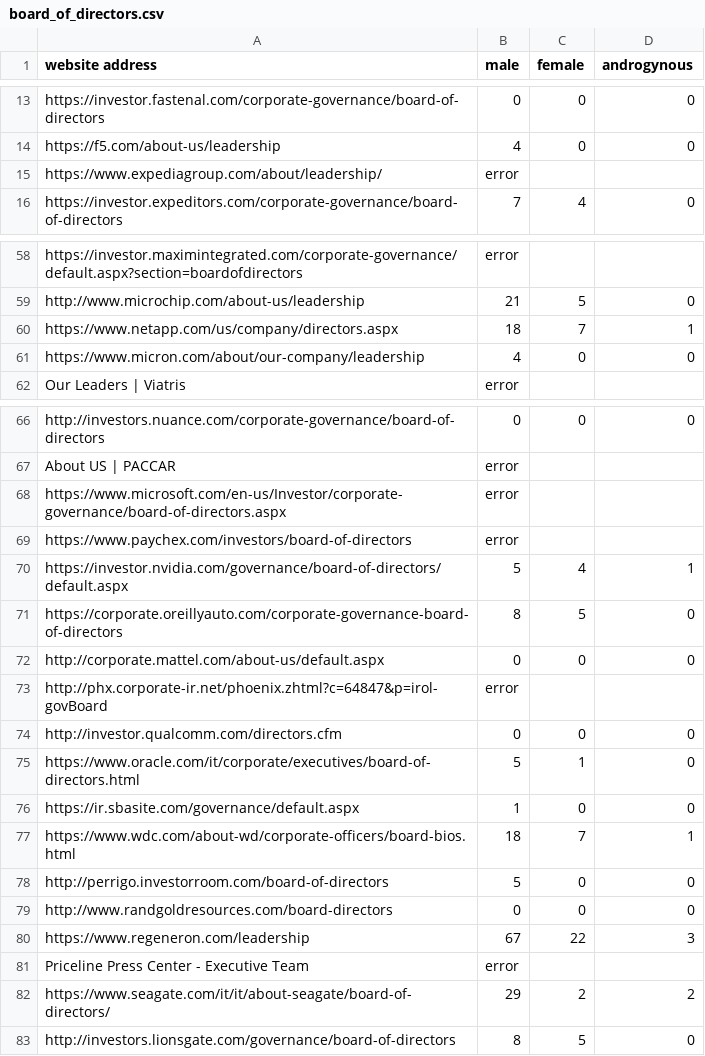
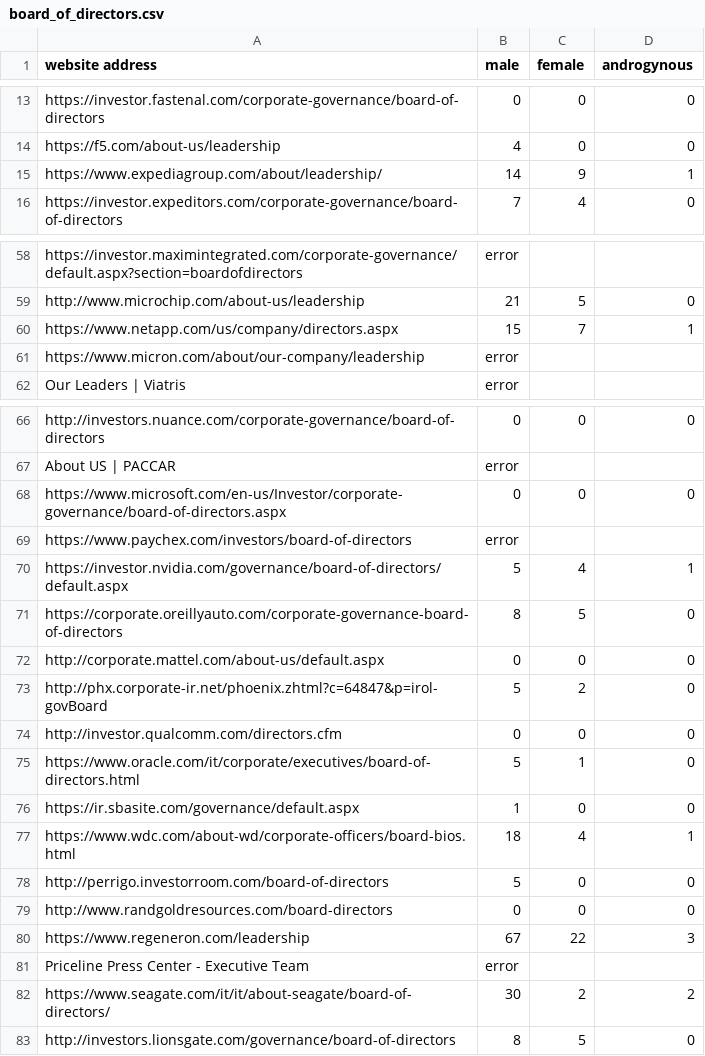
Before and after one commit to TitouanUniLu/BSP_WebScraper, a CSV file: board_of_directors.csv, drawn as a sheet; only a part is shown, gaps mark what is left out; the diff covers the shown part only.

Commit message:
first manual scrape + all sheets scraping

```diff
--- a/board_of_directors.csv
+++ b/board_of_directors.csv
@@ -14,3 +14,3 @@ https://investor.fastenal.com/corporate-governance/board-of-directors,0,0,0
 https://f5.com/about-us/leadership,4,0,0
-https://www.expediagroup.com/about/leadership/,error
+https://www.expediagroup.com/about/leadership/,14,9,1
 https://investor.expeditors.com/corporate-governance/board-of-directors,7,4,0
@@ -59,4 +59,4 @@ https://investor.maximintegrated.com/corporate-governance/default.aspx?section=b
 http://www.microchip.com/about-us/leadership,21,5,0
-https://www.netapp.com/us/company/directors.aspx,18,7,1
-https://www.micron.com/about/our-company/leadership,4,0,0
+https://www.netapp.com/us/company/directors.aspx,15,7,1
+https://www.micron.com/about/our-company/leadership,error
 Our Leaders | Viatris,error
@@ -67,3 +67,3 @@ http://investors.nuance.com/corporate-governance/board-of-directors,0,0,0
 About US | PACCAR,error
-https://www.microsoft.com/en-us/Investor/corporate-governance/board-of-directors.aspx,error
+https://www.microsoft.com/en-us/Investor/corporate-governance/board-of-directors.aspx,0,0,0
 https://www.paychex.com/investors/board-of-directors,error
@@ -72,3 +72,3 @@ https://corporate.oreillyauto.com/corporate-governance-board-of-directors,8,5,0
 http://corporate.mattel.com/about-us/default.aspx,0,0,0
-http://phx.corporate-ir.net/phoenix.zhtml?c=64847&p=irol-govBoard,error
+http://phx.corporate-ir.net/phoenix.zhtml?c=64847&p=irol-govBoard,5,2,0
 http://investor.qualcomm.com/directors.cfm,0,0,0
@@ -76,3 +76,3 @@ https://www.oracle.com/it/corporate/executives/board-of-directors.html,5,1,0
 https://ir.sbasite.com/governance/default.aspx,1,0,0
-https://www.wdc.com/about-wd/corporate-officers/board-bios.html,18,7,1
+https://www.wdc.com/about-wd/corporate-officers/board-bios.html,18,4,1
 http://perrigo.investorroom.com/board-of-directors,5,0,0
@@ -81,3 +81,3 @@ https://www.regeneron.com/leadership,67,22,3
 Priceline Press Center - Executive Team,error
-https://www.seagate.com/it/it/about-seagate/board-of-directors/,29,2,2
+https://www.seagate.com/it/it/about-seagate/board-of-directors/,30,2,2
 http://investors.lionsgate.com/governance/board-of-directors,8,5,0
```
Also changed, not shown: 5 edited cells elsewhere in this file, 3 other files.
